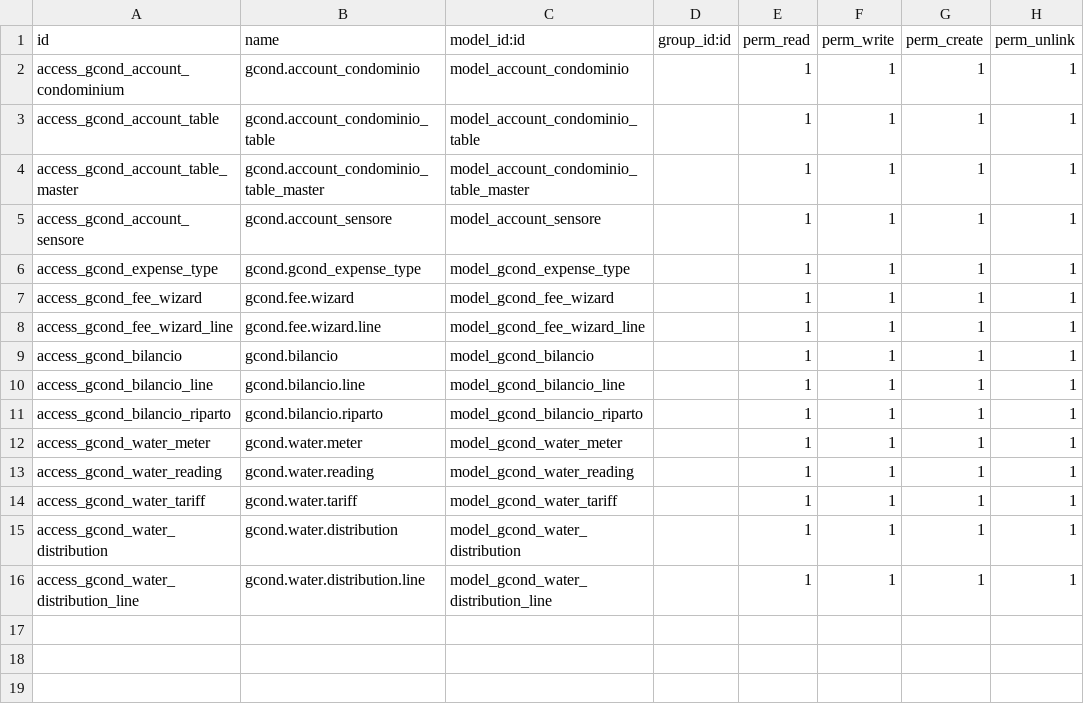
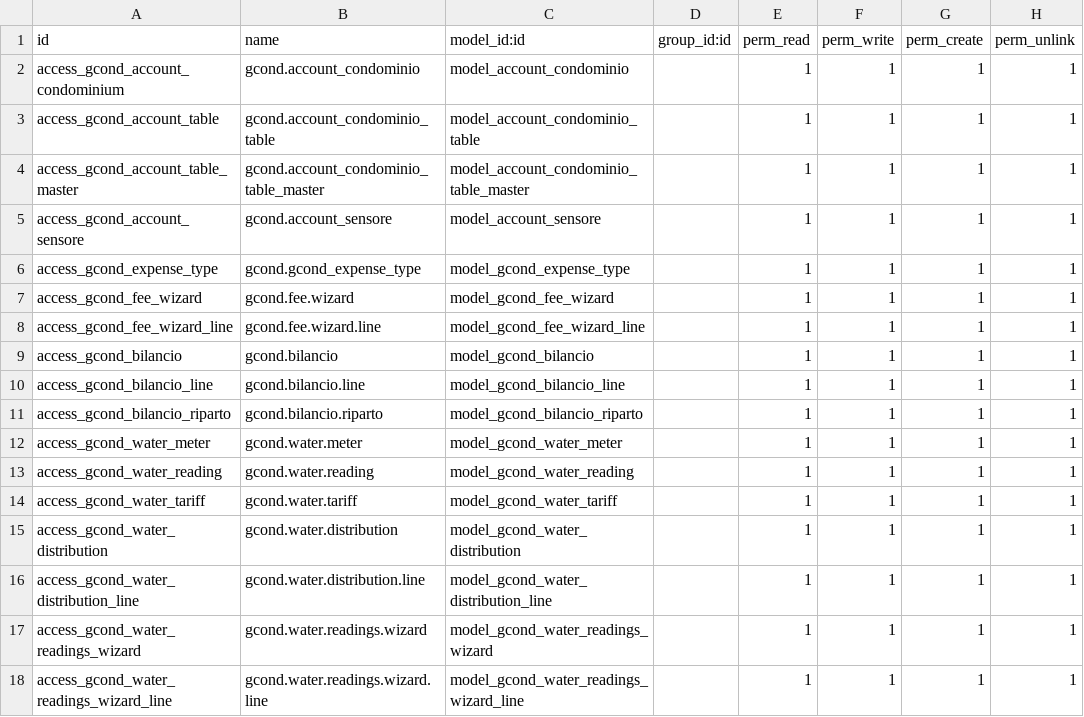
Before and after one commit to idlweb/gcond, a CSV file: security/ir.model.access.csv, drawn as a sheet; the diff names each change by its address in the sheet, - before the commit and + after, or states it on an @@ line.

```diff
--- a/security/ir.model.access.csv
+++ b/security/ir.model.access.csv
+row 17: access_gcond_water_readings_wizard | gcond.water.readings.wizard | model_gcond_water_readings_wizard |  | 1 | 1 | 1 | 1
+row 18: access_gcond_water_readings_wizard_line | gcond.water.readings.wizard.line | model_gcond_water_readings_wizard_line |  | 1 | 1 | 1 | 1
```
Also changed, not shown: 6 other files.
